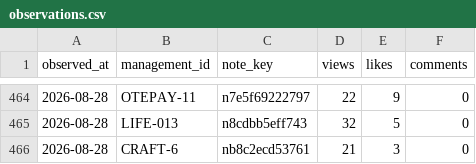
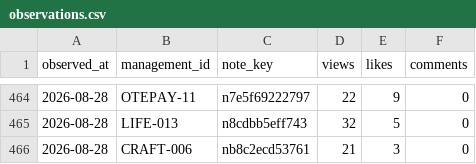
Before and after one commit to saya-3mom/note-analytics, a CSV file: observations.csv, drawn as a sheet; only a part is shown, gaps mark what is left out.

```diff
--- a/observations.csv
+++ b/observations.csv
@@ -465,2 +465,2 @@
 2026-08-28,LIFE-013,n8cdbb5eff743,32,5,0
-2026-08-28,CRAFT-6,nb8c2ecd53761,21,3,0
+2026-08-28,CRAFT-006,nb8c2ecd53761,21,3,0
```
Also changed, not shown: articles.csv.
